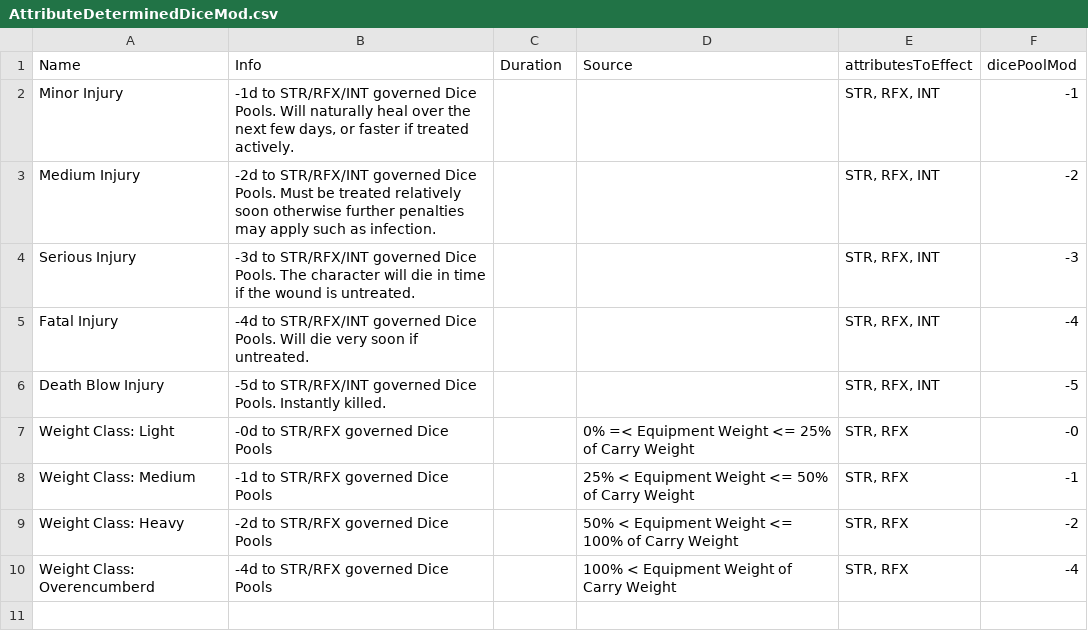
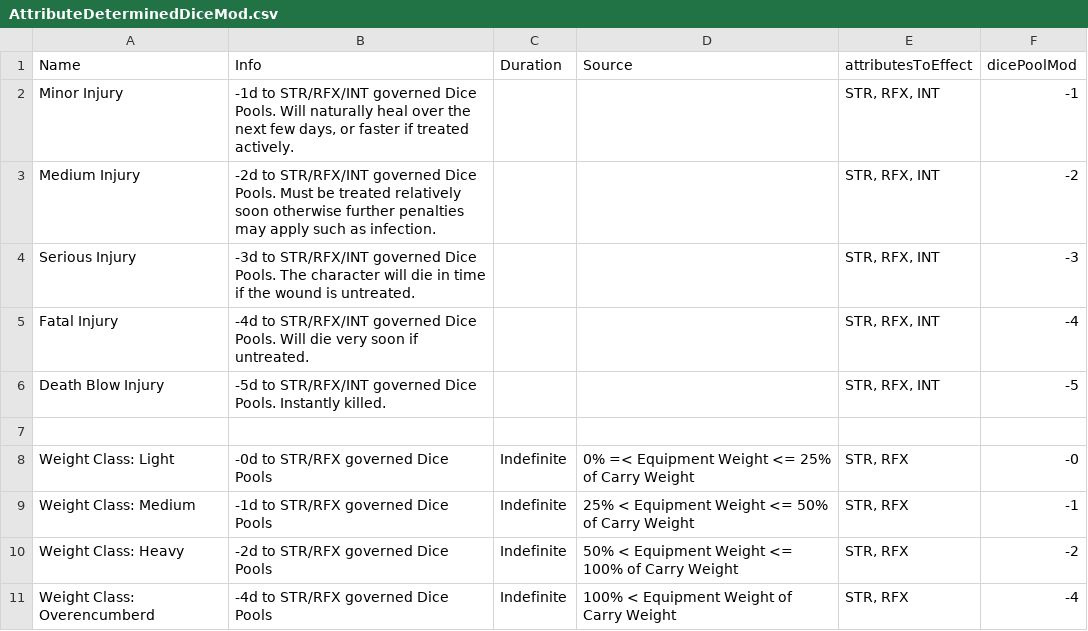
Before and after one commit to CogentRoleplayCommunity/FogentRoleplay, a CSV file: Effect/AttributeDeterminedDiceMod.csv, drawn as a sheet; addresses are those after the commit; the diff names each change by its address in the sheet, - before the commit and + after, or states it on an @@ line.

Commit message:
Fixed Carry Weight Penalties

```diff
--- a/Effect/AttributeDeterminedDiceMod.csv
+++ b/Effect/AttributeDeterminedDiceMod.csv
+row 7: (empty)
-C8:C11 (Duration): (empty)
+C8:C11 (Duration): Indefinite
```
